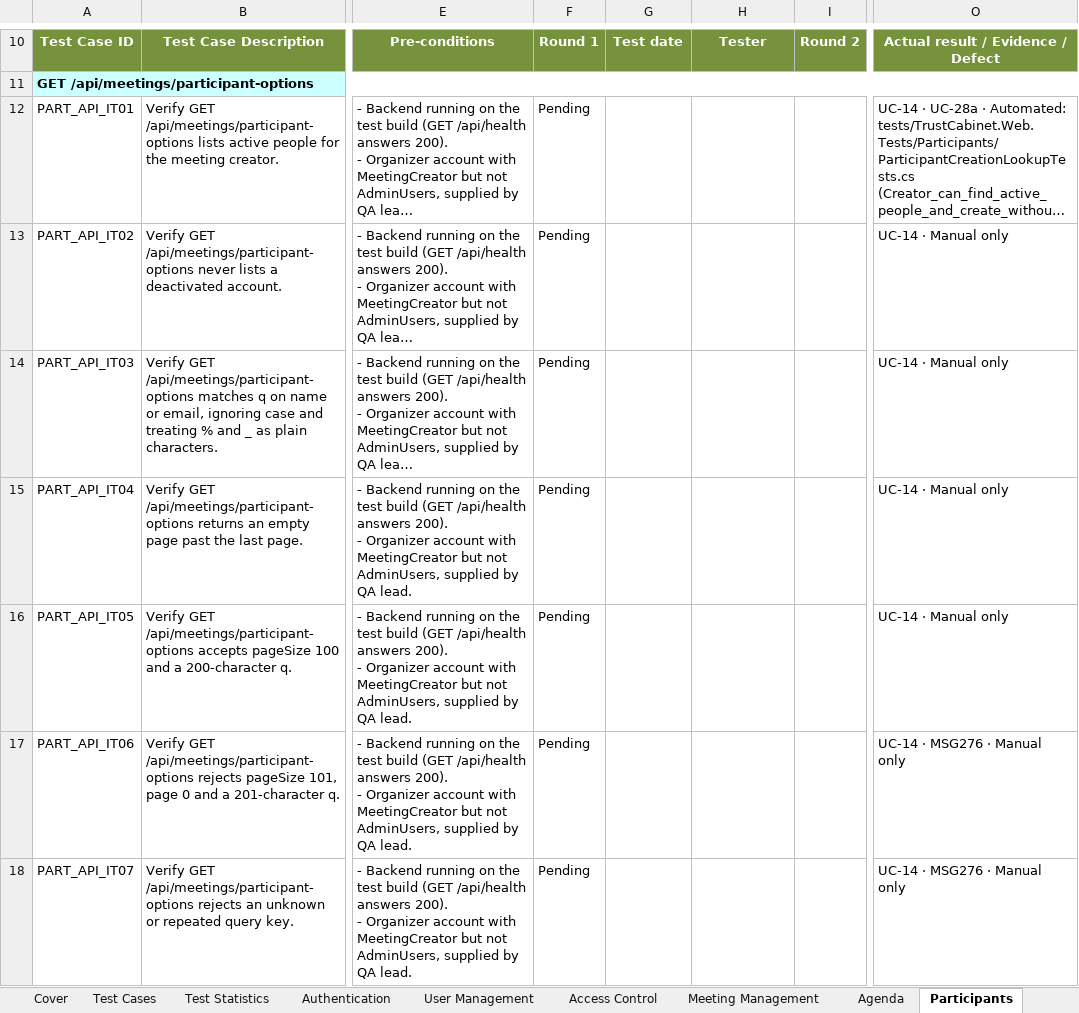
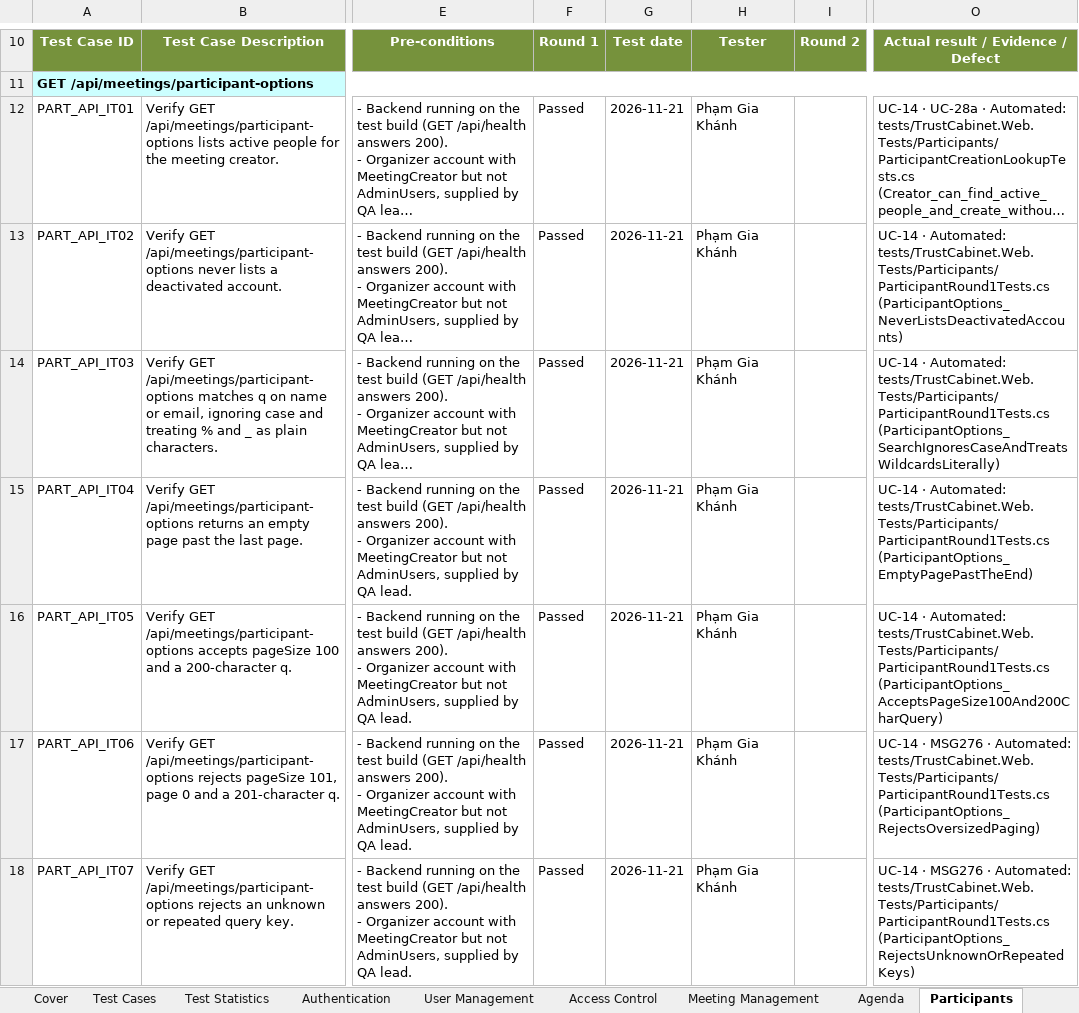
Before and after one commit to callmehai/FU-FA26-G116, an Excel workbook: docs/08-reports/test-reports/Report5.2.2_Integration_Test_API_Test.xlsx, sheet Participants, drawn as a sheet; only a part is shown, gaps mark what is left out; long unchanged cells end in …; values as stored, in another font and other column widths than the file's, no borders; the diff covers the shown part only; the diff names each change by its address in the sheet, - before the commit and + after, or states it on an @@ line.

Commit message:
[Test] Round 1 5.2.2: chạy xong API (1537/1537 Passed), đồng bộ font và style 3 sheet đầu, ghi change log v2.1, thêm checklist 5.1
- cases/FE-xx/api.json: kết quả Round 1 từ lần chạy chính thức F3 (FE-08 và FE-09 điền nốt, 203 case Failed do môi trường nay Passed)
- integration_cases.py: harmonise() đưa Cover, Test Cases, Test Statistics về Calibri 11, tiêu đề xanh lá như sheet feature; font mặc định workbook là Calibri; cover hỗ trợ version, issueDate và change theo từng book
- sheets.json: dòng change log 2.1 (2026-11-21) chỉ cho 5.2.2
- round1-report: FULL, FULL2, FULL3 và SAMPLE
- round1-unit-checklist.md: checklist Round 1 cho 5.1 (1984 UTC còn Pending)

```diff
--- a/docs/08-reports/test-reports/Report5.2.2_Integration_Test_API_Test.xlsx (sheet Participants)
+++ b/docs/08-reports/test-reports/Report5.2.2_Integration_Test_API_Test.xlsx (sheet Participants)
-F12:F18: Pending
+F12:F18: Passed
-G12:G18: (empty)
+G12:G18: 2026-11-21
-H12:H18: (empty)
+H12:H18: Phạm Gia Khánh
-O13: UC-14 · Manual only
+O13: UC-14 · Automated: tests/TrustCabinet.Web.Tests/Participants/ParticipantRound1Tests.cs (ParticipantOptions_NeverListsDeactivatedAccounts)
-O14: UC-14 · Manual only
+O14: UC-14 · Automated: tests/TrustCabinet.Web.Tests/Participants/ParticipantRound1Tests.cs (ParticipantOptions_SearchIgnoresCaseAndTreatsWildcardsLiterally)
-O15: UC-14 · Manual only
+O15: UC-14 · Automated: tests/TrustCabinet.Web.Tests/Participants/ParticipantRound1Tests.cs (ParticipantOptions_EmptyPagePastTheEnd)
-O16: UC-14 · Manual only
+O16: UC-14 · Automated: tests/TrustCabinet.Web.Tests/Participants/ParticipantRound1Tests.cs (ParticipantOptions_AcceptsPageSize100And200CharQuery)
-O17: …MSG276 · Manual only
+O17: …MSG276 · Automated: tests/TrustCabinet.Web.Tests/Participants/ParticipantRound1Tests.cs (ParticipantOptions_RejectsOversizedPaging)
-O18: …MSG276 · Manual only
+O18: …MSG276 · Automated: tests/TrustCabinet.Web.Tests/Participants/ParticipantRound1Tests.cs (ParticipantOptions_RejectsUnknownOrRepeatedKeys)
```
Also changed, not shown: 609 edited cells elsewhere in this sheet, sheet Documents, sheet Transcription & Summary, sheet Online Room, sheet Recording, sheet Meeting Management, sheet Calendar, 11 more sheets, docs/08-reports/test-reports/Report5.2_Integration_Test.xlsx, 38 other files.
